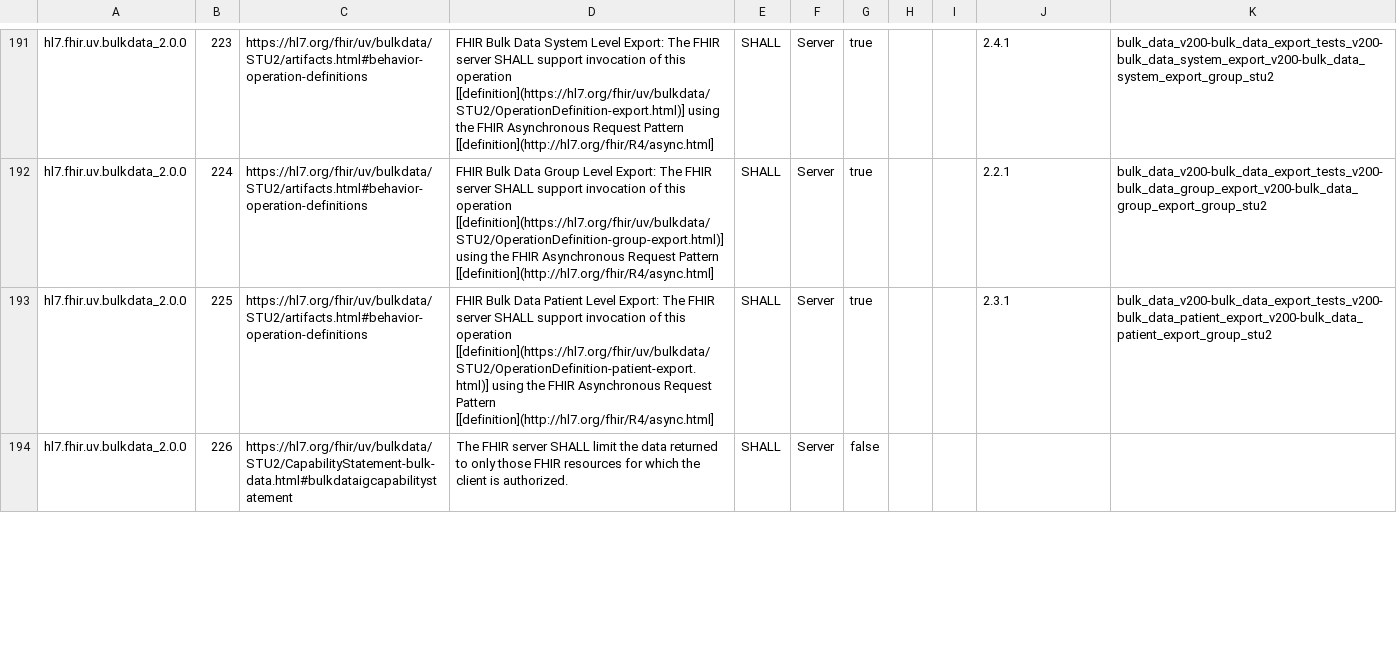
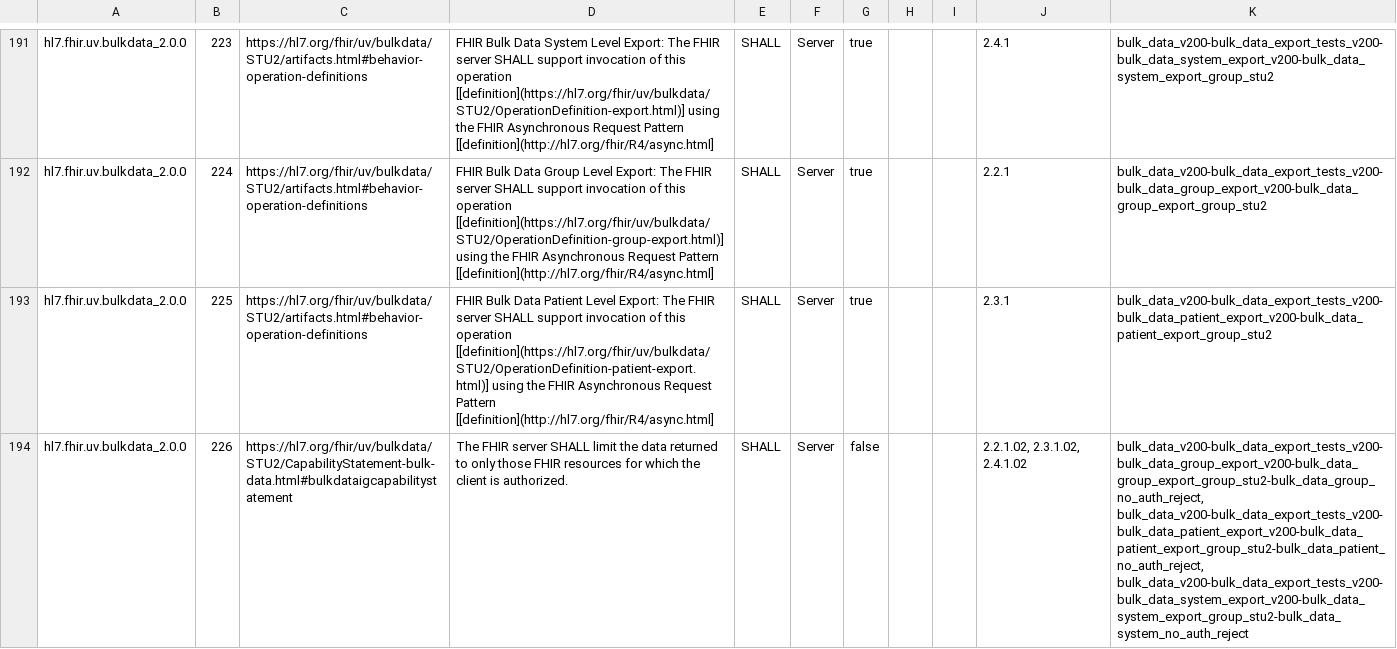
Before and after one commit to inferno-framework/bulk-data-test-kit, a CSV file: lib/bulk_data_test_kit/requirements/generated/bulk_data_v200_requirements_coverage.csv, drawn as a sheet; only a part is shown, gaps mark what is left out; the diff covers the shown part only; the diff names each change by its address in the sheet, - before the commit and + after, or states it on an @@ line.

Commit message:
add back v2 requirements

```diff
--- a/lib/bulk_data_test_kit/requirements/generated/bulk_data_v200_requirements_coverage.csv
+++ b/lib/bulk_data_test_kit/requirements/generated/bulk_data_v200_requirements_coverage.csv
-J194: (empty)
+J194: 2.2.1.02, 2.3.1.02, 2.4.1.02
-K194: (empty)
+K194: bulk_data_v200-bulk_data_export_tests_v200-bulk_data_group_export_v200-bulk_data_group_export_group_stu2-bulk_data_group_no_auth_reject, bulk_data_v200-bulk_data_export_tests_v200-bulk_data_patient_export_v200-bulk_data_patient_export_group_stu2-bulk_data_patient_no_auth_reject, bulk_data_v200-bulk_data_export_tests_v200-bulk_data_system_export_v200-bulk_data_system_export_group_stu2-bulk_data_system_no_auth_reject
```
Also changed, not shown: 10 edited cells elsewhere in this file, 3 other files.
